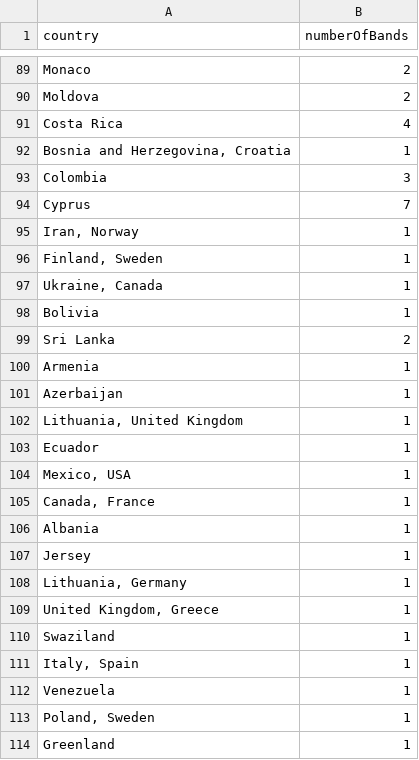
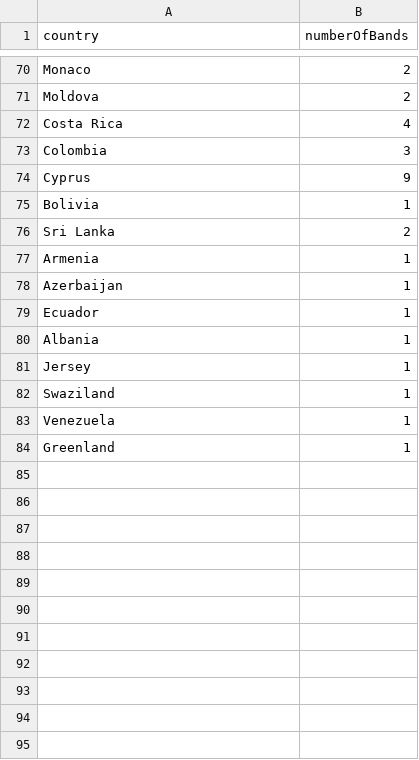
Before and after one commit to rupsis-cs498/rupsis-cs498.github.io, a CSV file: data/page2.csv, drawn as a sheet; only a part is shown, gaps mark what is left out; the diff covers the shown part only.

```diff
--- a/data/page2.csv
+++ b/data/page2.csv
@@ -91,8 +72,4 @@ Moldova,2
 Costa Rica,4
-"Bosnia and Herzegovina, Croatia",1
 Colombia,3
-Cyprus,7
-"Iran, Norway",1
-"Finland, Sweden",1
-"Ukraine, Canada",1
+Cyprus,9
 Bolivia,1
@@ -101,14 +78,7 @@ Armenia,1
 Azerbaijan,1
-"Lithuania, United Kingdom",1
 Ecuador,1
-"Mexico, USA",1
-"Canada, France",1
 Albania,1
 Jersey,1
-"Lithuania, Germany",1
-"United Kingdom, Greece",1
 Swaziland,1
-"Italy, Spain",1
 Venezuela,1
-"Poland, Sweden",1
 Greenland,1
```
Also changed, not shown: 19 removed rows and 22 edited cells elsewhere in this file.
